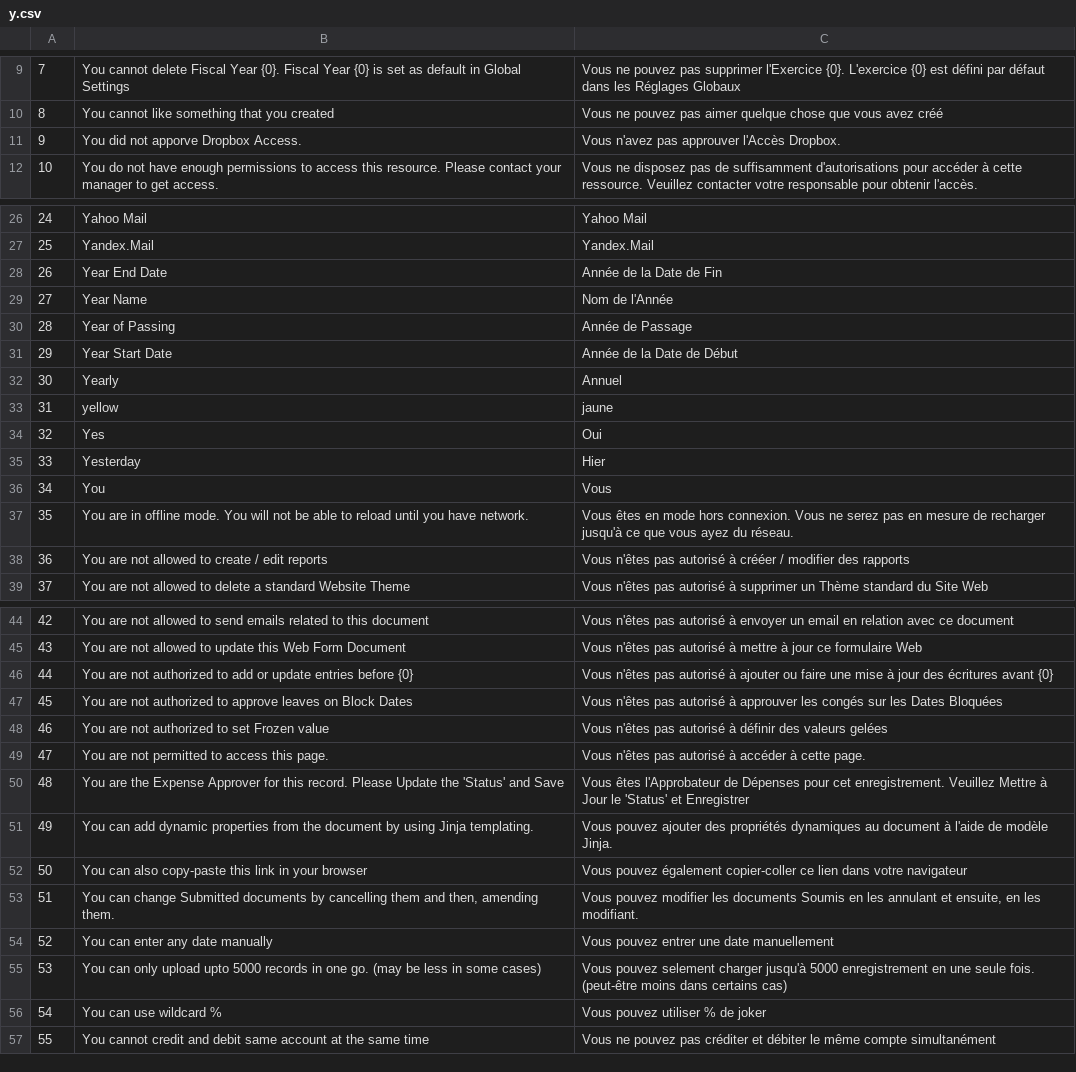
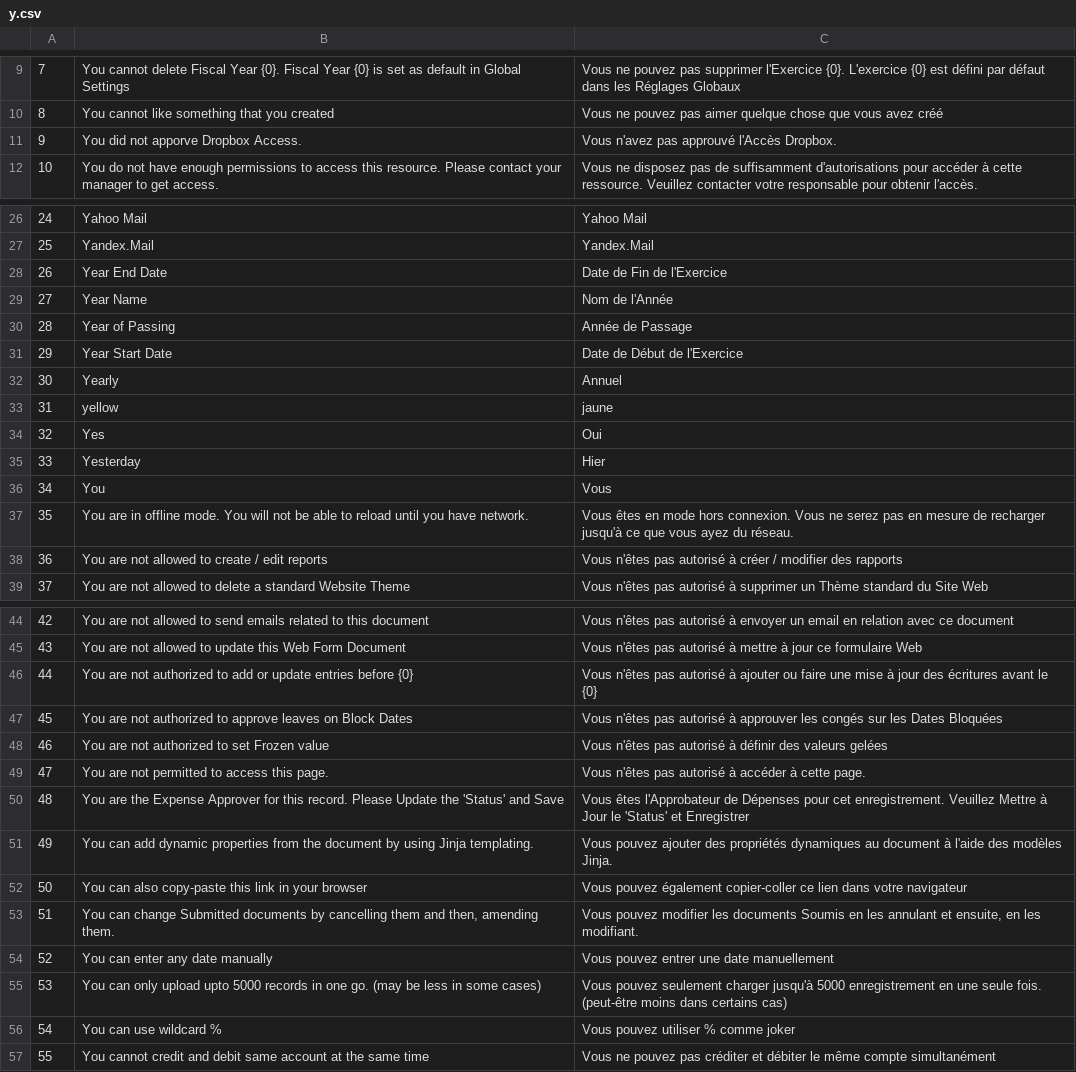
Before and after one commit to qrevel/erpnext-translations, a CSV file: y.csv, drawn as a sheet; only a part is shown, gaps mark what is left out.

Commit message:
Fix Y translations

```diff
--- a/y.csv
+++ b/y.csv
@@ -10,3 +10,3 @@
 8,You cannot like something that you created,Vous ne pouvez pas aimer quelque chose que vous avez créé
-9,You did not apporve Dropbox Access.,Vous n'avez pas approuver l'Accès Dropbox.
+9,You did not apporve Dropbox Access.,Vous n'avez pas approuvé l'Accès Dropbox.
 10,You do not have enough permissions to access this resource. Please contact your manager to get access.,Vous ne disposez pas de suffisamment d'autorisations pour accéder à cette ressource. Veuillez contacter votre responsable pour obtenir l'accès.
@@ -27,6 +27,6 @@
 25,Yandex.Mail,Yandex.Mail
-26,Year End Date,Année de la Date de Fin
+26,Year End Date,Date de Fin de l'Exercice
 27,Year Name,Nom de l'Année
 28,Year of Passing,Année de Passage
-29,Year Start Date,Année de la Date de Début
+29,Year Start Date,Date de Début de l'Exercice
 30,Yearly,Annuel
@@ -37,3 +37,3 @@
 35,You are in offline mode. You will not be able to reload until you have network.,Vous êtes en mode hors connexion. Vous ne serez pas en mesure de recharger jusqu'à ce que vous ayez du réseau.
-36,You are not allowed to create / edit reports,Vous n'êtes pas autorisé à crééer / modifier des rapports
+36,You are not allowed to create / edit reports,Vous n'êtes pas autorisé à créer / modifier des rapports
 37,You are not allowed to delete a standard Website Theme,Vous n'êtes pas autorisé à supprimer un Thème standard du Site Web
@@ -45,3 +45,3 @@
 43,You are not allowed to update this Web Form Document,Vous n'êtes pas autorisé à mettre à jour ce formulaire Web
-44,You are not authorized to add or update entries before {0},Vous n'êtes pas autorisé à ajouter ou faire une mise à jour des écritures avant {0}
+44,You are not authorized to add or update entries before {0},Vous n'êtes pas autorisé à ajouter ou faire une mise à jour des écritures avant le {0}
 45,You are not authorized to approve leaves on Block Dates,Vous n'êtes pas autorisé à approuver les congés sur les Dates Bloquées
@@ -50,3 +50,3 @@
 48,You are the Expense Approver for this record. Please Update the 'Status' and Save,Vous êtes l'Approbateur de Dépenses pour cet enregistrement. Veuillez Mettre à Jour le 'Status' et Enregistrer
-49,You can add dynamic properties from the document by using Jinja templating.,Vous pouvez ajouter des propriétés dynamiques au document à l'aide de modèle Jinja.
+49,You can add dynamic properties from the document by using Jinja templating.,Vous pouvez ajouter des propriétés dynamiques au document à l'aide des modèles Jinja.
 50,You can also copy-paste this link in your browser,Vous pouvez également copier-coller ce lien dans votre navigateur
@@ -54,4 +54,4 @@
 52,You can enter any date manually,Vous pouvez entrer une date manuellement
-53,You can only upload upto 5000 records in one go. (may be less in some cases),Vous pouvez selement charger jusqu'à 5000 enregistrement en une seule fois. (peut-être moins dans certains cas)
-54,You can use wildcard %,Vous pouvez utiliser % de joker
+53,You can only upload upto 5000 records in one go. (may be less in some cases),Vous pouvez seulement charger jusqu'à 5000 enregistrement en une seule fois. (peut-être moins dans certains cas)
+54,You can use wildcard %,Vous pouvez utiliser % comme joker
 55,You cannot credit and debit same account at the same time,Vous ne pouvez pas créditer et débiter le même compte simultanément
```
